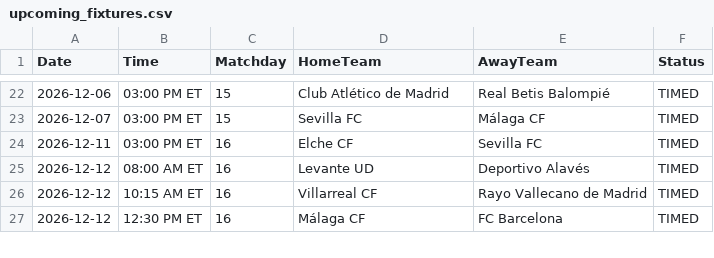
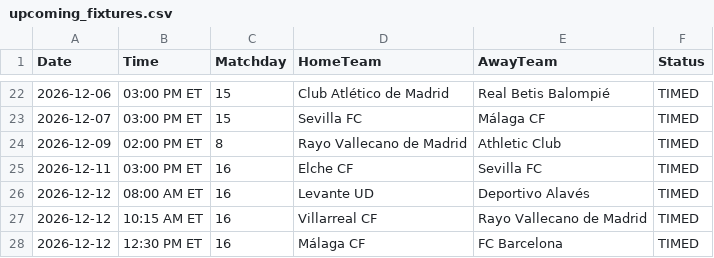
Before and after one commit to gmalbert/la-liga, a CSV file: data_files/upcoming_fixtures.csv, drawn as a sheet; only a part is shown, gaps mark what is left out; the diff names each change by its address in the sheet, - before the commit and + after, or states it on an @@ line.

```diff
--- a/data_files/upcoming_fixtures.csv
+++ b/data_files/upcoming_fixtures.csv
+row 24: 2026-12-09 | 02:00 PM ET | 8 | Rayo Vallecano de Madrid | Athletic Club | TIMED
```
Also changed, not shown: data_files/predictions_log.csv, data_files/raw/match_weather.csv, 5 other files.
